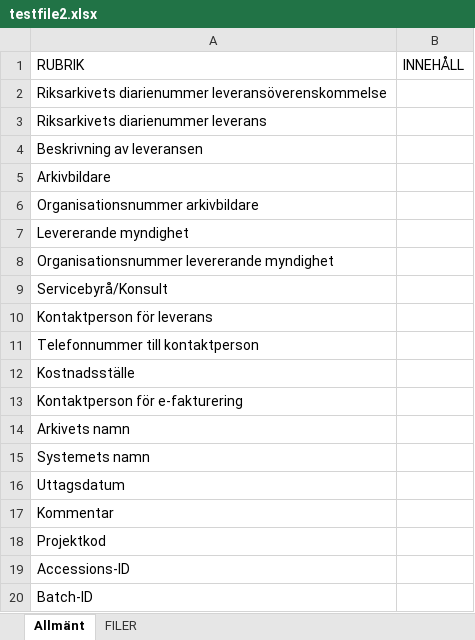
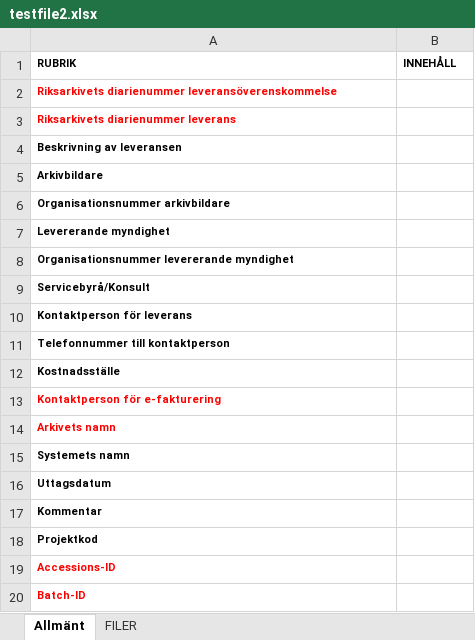
Before and after one commit to FeedTown/testArkivItApp, an Excel workbook: testfile2.xlsx, sheet Allmänt, drawn as a sheet; values as stored, in another font and other column widths than the file's, no borders; the diff names each change by its address in the sheet, - before the commit and + after, or states it on an @@ line.

```diff
--- a/testfile2.xlsx (sheet Allmänt)
+++ b/testfile2.xlsx (sheet Allmänt)
-A1:B1 bold: off
+A1:B1 bold: on, text size: smaller
-A2:A20 bold: off
+A2:A20 bold: on, text size: smaller
-A2:A3 text colour: black
+A2:A3 text colour: #FF0000
-A13:A14 text colour: black
+A13:A14 text colour: #FF0000
-A19:A20 text colour: black
+A19:A20 text colour: #FF0000
```
Also changed, not shown: sheet FILER, 5 other files.
